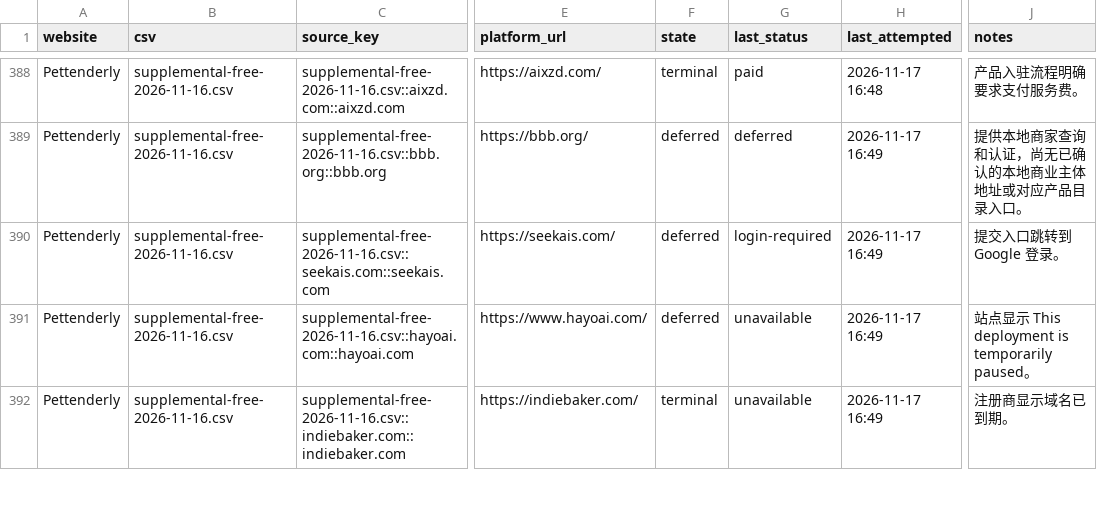
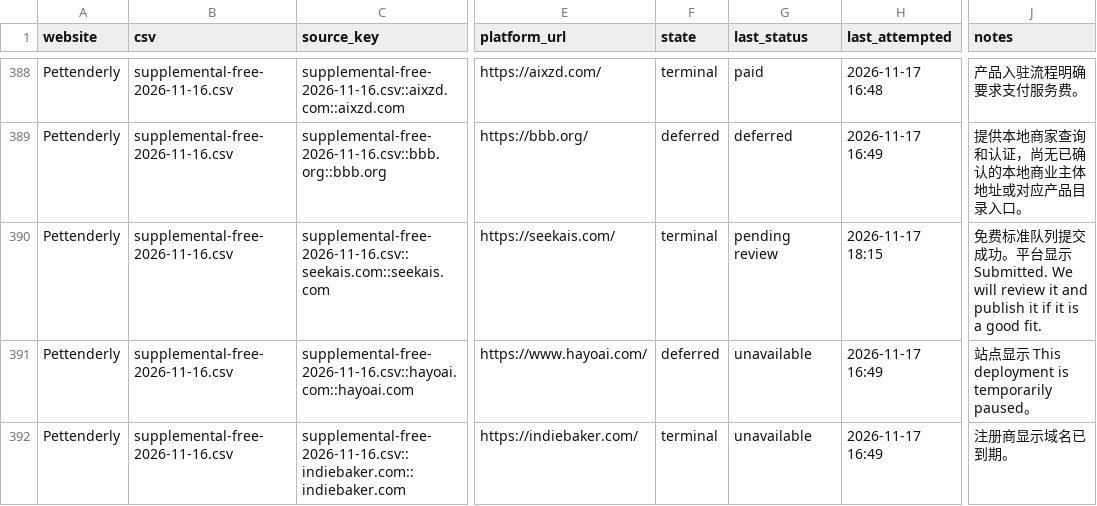
Before and after one commit to cuilinhao/pet-blacklink, a CSV file: soul-cat/records/platform-progress.csv, drawn as a sheet; only a part is shown, gaps mark what is left out; the diff covers the shown part only; the diff names each change by its address in the sheet, - before the commit and + after, or states it on an @@ line.

```diff
--- a/soul-cat/records/platform-progress.csv
+++ b/soul-cat/records/platform-progress.csv
-F390 (state): deferred
+F390 (state): terminal
-G390 (last_status): login-required
+G390 (last_status): pending review
-H390 (last_attempted): 2026-11-17 16:49
+H390 (last_attempted): 2026-11-17 18:15
-J390 (notes): 提交入口跳转到 Google 登录。
+J390 (notes): 免费标准队列提交成功。平台显示 Submitted. We will review it and publish it if it is a good fit.
```
Also changed, not shown: 19 added rows and 5 edited cells elsewhere in this file, 1 other file.
